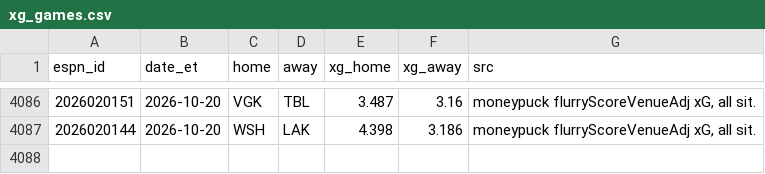
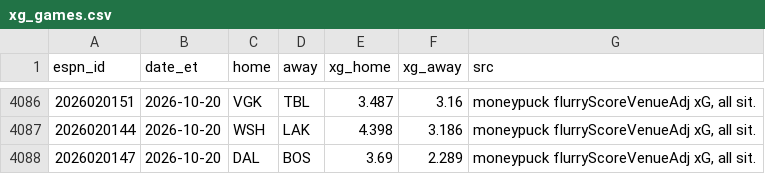
Before and after one commit to herrera32416-pixel/strawhat-desk, a CSV file: v1/data/history/nhl/xg_games.csv, drawn as a sheet; only a part is shown, gaps mark what is left out.

```diff
--- a/v1/data/history/nhl/xg_games.csv
+++ b/v1/data/history/nhl/xg_games.csv
@@ -4087 +4087,2 @@ espn_id,date_et,home,away,xg_home,xg_away,src
 2026020144,2026-10-20,WSH,LAK,4.398,3.186,"moneypuck flurryScoreVenueAdj xG, all sit."
+2026020147,2026-10-20,DAL,BOS,3.69,2.289,"moneypuck flurryScoreVenueAdj xG, all sit."
```
Also changed, not shown: 5 other files.
